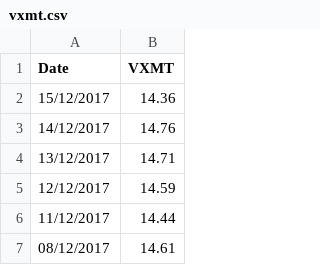
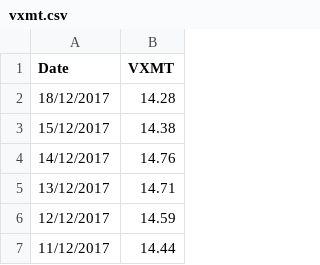
Before and after one commit to smartbing/longrun, a CSV file: data/vxmt.csv, drawn as a sheet; only a part is shown; the shorter side is filled out with more unchanged rows.

```diff
--- a/data/vxmt.csv
+++ b/data/vxmt.csv
@@ -1,3 +1,4 @@
 Date,VXMT
-15/12/2017,14.36
+18/12/2017,14.28
+15/12/2017,14.38
 14/12/2017,14.76
```
Also changed, not shown: data/vxv.csv, signal/strat_signal.csv.
